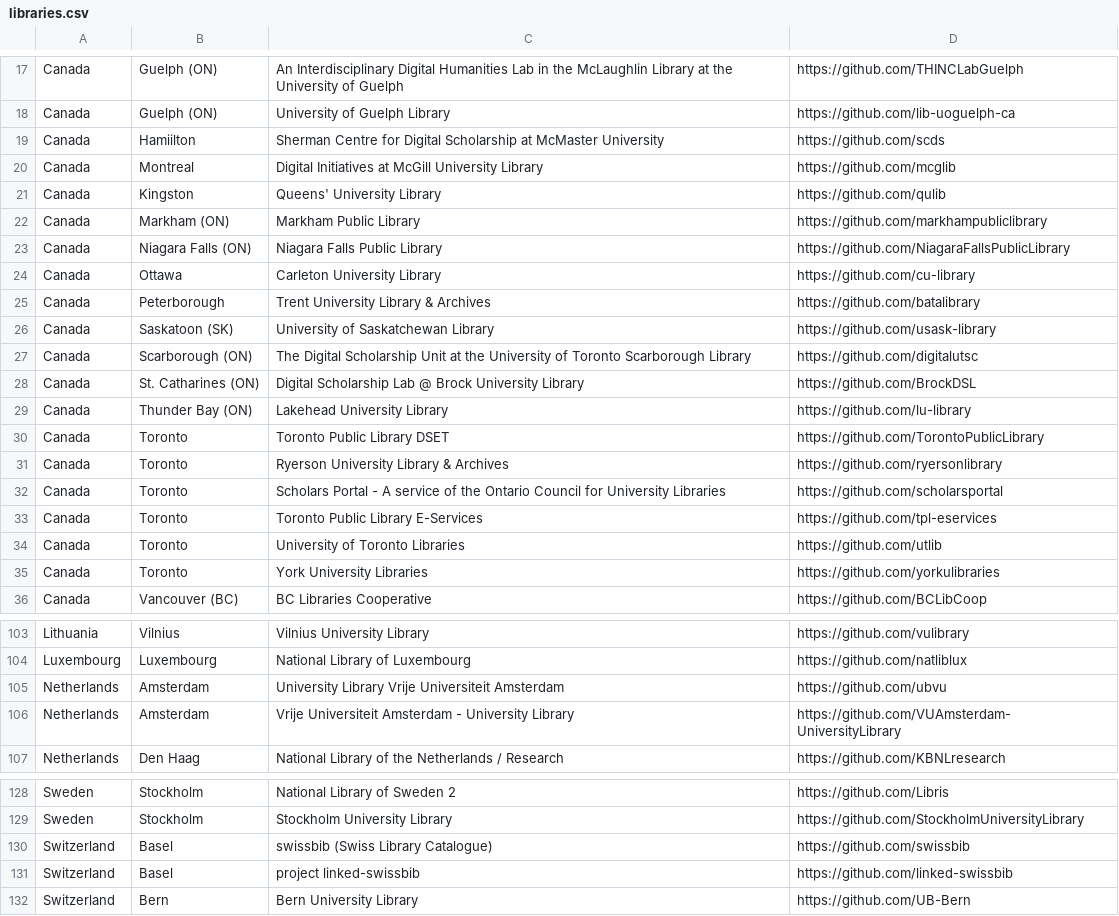
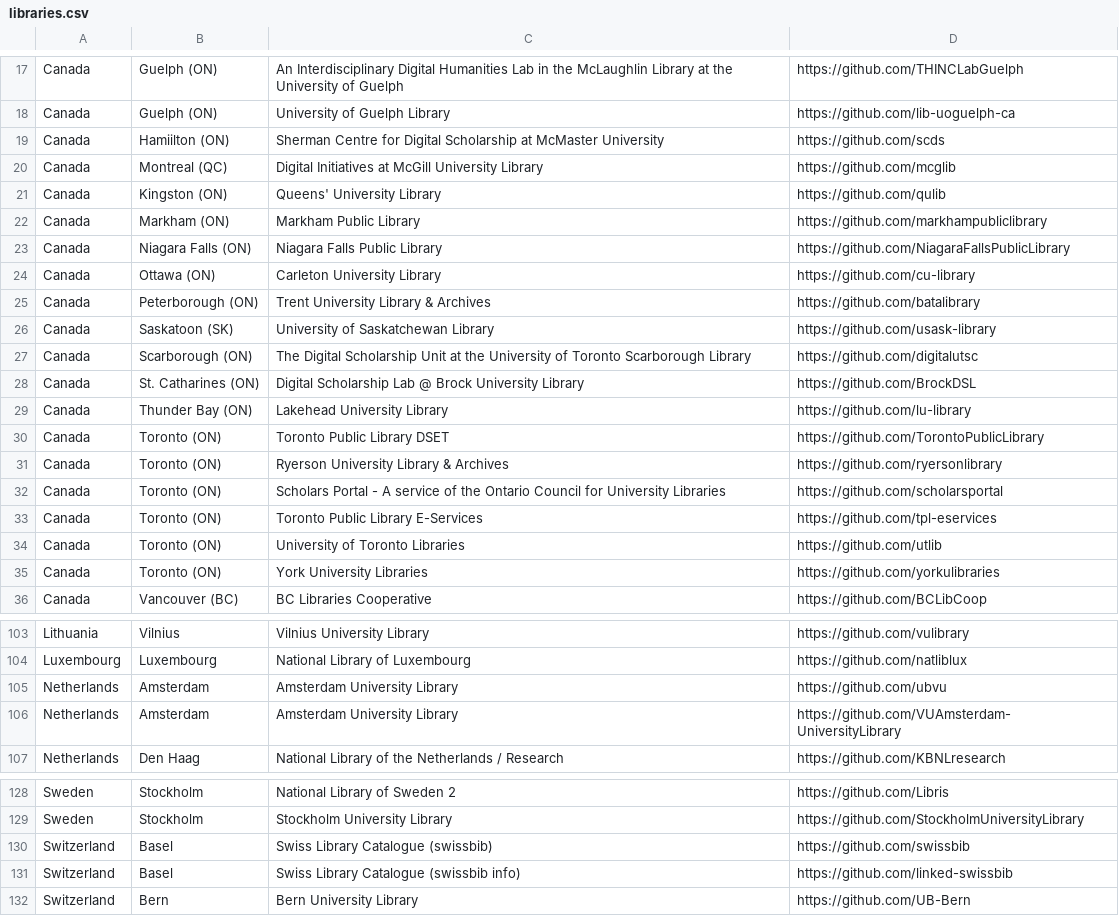
Before and after one commit to hbunke/BibsOnGitHub, a CSV file: libraries.csv, drawn as a sheet; only a part is shown, gaps mark what is left out; the diff covers the shown part only.

```diff
--- a/libraries.csv
+++ b/libraries.csv
@@ -18,9 +18,9 @@ Canada,Guelph (ON),An Interdisciplinary Digital Humanities Lab in the McLaughlin
 Canada,Guelph (ON),University of Guelph Library,https://github.com/lib-uoguelph-ca
-Canada,Hamiilton,Sherman Centre for Digital Scholarship at McMaster University,https://github.com/scds
-Canada,Montreal,Digital Initiatives at McGill University Library,https://github.com/mcglib
-Canada,Kingston,Queens' University Library,https://github.com/qulib
+Canada,Hamiilton (ON),Sherman Centre for Digital Scholarship at McMaster University,https://github.com/scds
+Canada,Montreal (QC),Digital Initiatives at McGill University Library,https://github.com/mcglib
+Canada,Kingston (ON),Queens' University Library,https://github.com/qulib
 Canada,Markham (ON),Markham Public Library,https://github.com/markhampubliclibrary
 Canada,Niagara Falls (ON),Niagara Falls Public Library,https://github.com/NiagaraFallsPublicLibrary
-Canada,Ottawa,Carleton University Library,https://github.com/cu-library
-Canada,Peterborough,Trent University Library & Archives,https://github.com/batalibrary
+Canada,Ottawa (ON),Carleton University Library,https://github.com/cu-library
+Canada,Peterborough (ON),Trent University Library & Archives,https://github.com/batalibrary
 Canada,Saskatoon (SK),University of Saskatchewan Library,https://github.com/usask-library
@@ -29,8 +29,8 @@ Canada,St. Catharines (ON),Digital Scholarship Lab @ Brock University Library,ht
 Canada,Thunder Bay (ON),Lakehead University Library,https://github.com/lu-library
-Canada,Toronto,Toronto Public Library DSET,https://github.com/TorontoPublicLibrary
-Canada,Toronto,Ryerson University Library & Archives,https://github.com/ryersonlibrary
-Canada,Toronto,Scholars Portal - A service of the Ontario Council for University Libraries,https://github.com/scholarsportal
-Canada,Toronto,Toronto Public Library E-Services,https://github.com/tpl-eservices
-Canada,Toronto,University of Toronto Libraries,https://github.com/utlib
-Canada,Toronto,York University Libraries,https://github.com/yorkulibraries
+Canada,Toronto (ON),Toronto Public Library DSET,https://github.com/TorontoPublicLibrary
+Canada,Toronto (ON),Ryerson University Library & Archives,https://github.com/ryersonlibrary
+Canada,Toronto (ON),Scholars Portal - A service of the Ontario Council for University Libraries,https://github.com/scholarsportal
+Canada,Toronto (ON),Toronto Public Library E-Services,https://github.com/tpl-eservices
+Canada,Toronto (ON),University of Toronto Libraries,https://github.com/utlib
+Canada,Toronto (ON),York University Libraries,https://github.com/yorkulibraries
 Canada,Vancouver (BC),BC Libraries Cooperative,https://github.com/BCLibCoop
@@ -104,4 +104,4 @@ Lithuania,Vilnius,Vilnius University Library,https://github.com/vulibrary
 Luxembourg,Luxembourg,National Library of Luxembourg,https://github.com/natliblux
-Netherlands,Amsterdam,University Library Vrije Universiteit Amsterdam,https://github.com/ubvu
-Netherlands,Amsterdam,Vrije Universiteit Amsterdam - University Library,https://github.com/VUAmsterdam-UniversityLibrary
+Netherlands,Amsterdam,Amsterdam University Library,https://github.com/ubvu
+Netherlands,Amsterdam,Amsterdam University Library,https://github.com/VUAmsterdam-UniversityLibrary
 Netherlands,Den Haag,National Library of the Netherlands / Research,https://github.com/KBNLresearch
@@ -129,4 +129,4 @@ Sweden,Stockholm,National Library of Sweden 2,https://github.com/Libris
 Sweden,Stockholm,Stockholm University Library,https://github.com/StockholmUniversityLibrary
-Switzerland,Basel,swissbib (Swiss Library Catalogue),https://github.com/swissbib
-Switzerland,Basel,project linked-swissbib,https://github.com/linked-swissbib
+Switzerland,Basel,Swiss Library Catalogue (swissbib),https://github.com/swissbib
+Switzerland,Basel,Swiss Library Catalogue (swissbib info),https://github.com/linked-swissbib
 Switzerland,Bern,Bern University Library,https://github.com/UB-Bern
```
Also changed, not shown: 17 edited cells elsewhere in this file, 3 other files.
